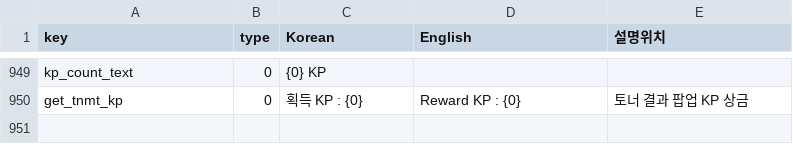
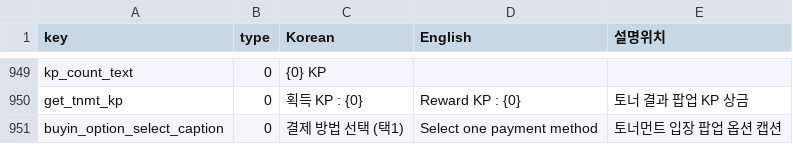
Before and after one commit to KingsLounge/kp_unity, a CSV file: KingsPoker_unity/Assets/Resources/table/StringTable.CSV, drawn as a sheet; only a part is shown, gaps mark what is left out.

```diff
--- a/KingsPoker_unity/Assets/Resources/table/StringTable.CSV
+++ b/KingsPoker_unity/Assets/Resources/table/StringTable.CSV
@@ -956 +956,2 @@ kp_count_text,0,{0} KP,,
 get_tnmt_kp,0,획득 KP : {0},Reward KP : {0},토너 결과 팝업 KP 상금
+buyin_option_select_caption,0,결제 방법 선택 (택1),Select one payment method,토너먼트 입장 팝업 옵션 캡션
```
Also changed, not shown: 2 other files.
